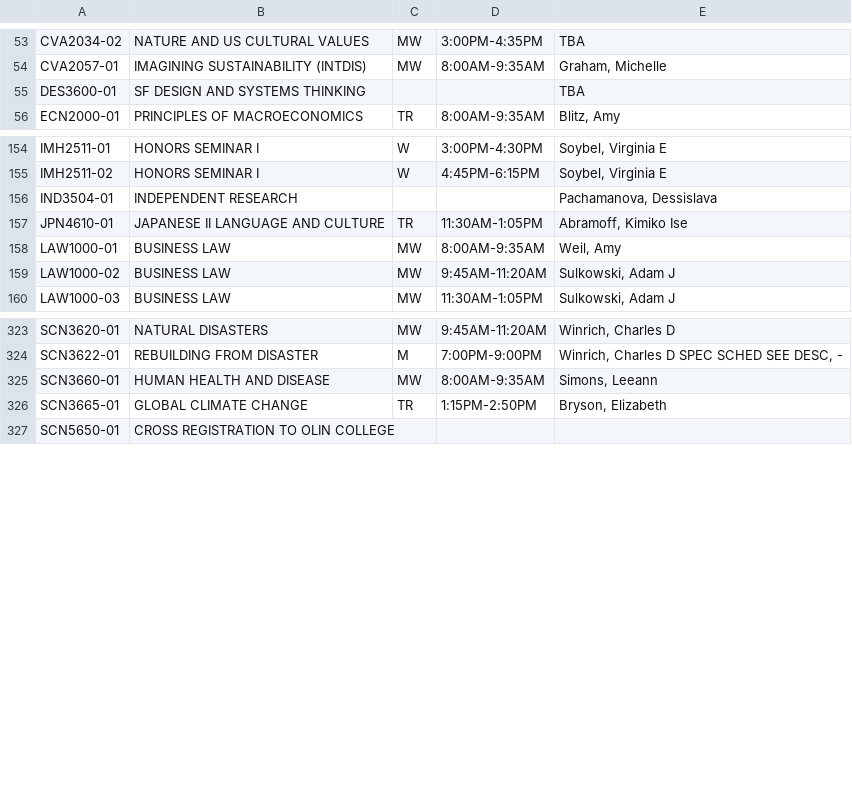
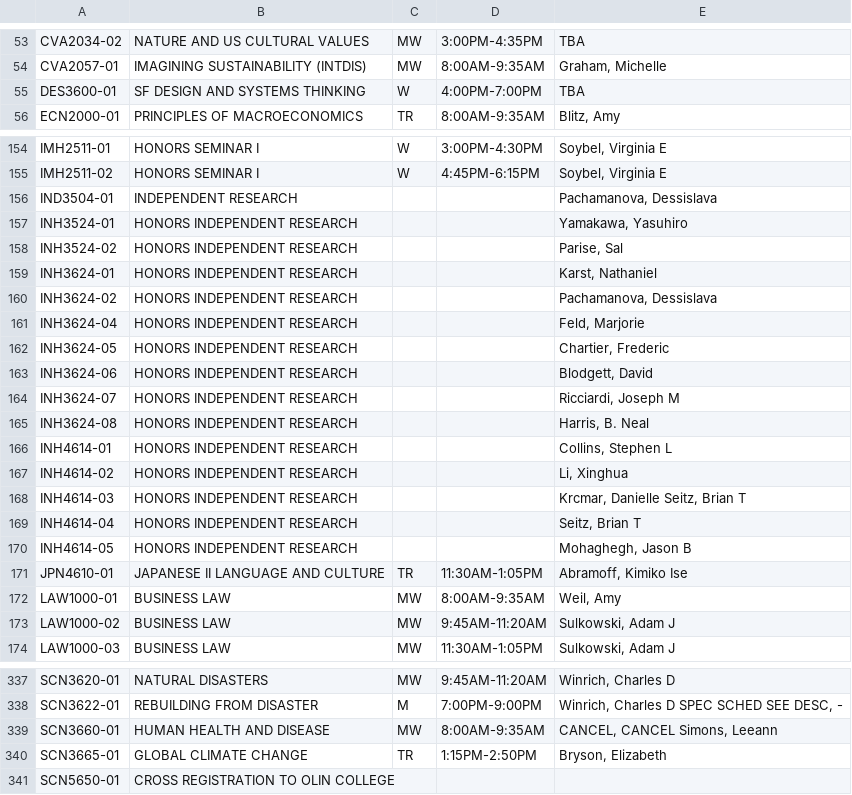
Before and after one commit to cholman17/softdesfinalproject, a CSV file: Scheduler/AllCourses.csv, drawn as a sheet; only a part is shown, gaps mark what is left out.

```diff
--- a/Scheduler/AllCourses.csv
+++ b/Scheduler/AllCourses.csv
@@ -54,3 +54,3 @@ CVA2034-02;NATURE AND US CULTURAL VALUES;MW;3:00PM-4:35PM;TBA
 CVA2057-01;IMAGINING SUSTAINABILITY (INTDIS);MW;8:00AM-9:35AM;Graham, Michelle
-DES3600-01;SF DESIGN AND SYSTEMS THINKING;;;TBA
+DES3600-01;SF DESIGN AND SYSTEMS THINKING;W;4:00PM-7:00PM;TBA
 ECN2000-01;PRINCIPLES OF MACROECONOMICS;TR;8:00AM-9:35AM;Blitz, Amy
@@ -156,2 +156,16 @@ IMH2511-02;HONORS SEMINAR I;W;4:45PM-6:15PM;Soybel, Virginia E
 IND3504-01;INDEPENDENT RESEARCH;;;Pachamanova, Dessislava
+INH3524-01;HONORS INDEPENDENT RESEARCH;;;Yamakawa, Yasuhiro
+INH3524-02;HONORS INDEPENDENT RESEARCH;;;Parise, Sal
+INH3624-01;HONORS INDEPENDENT RESEARCH;;;Karst, Nathaniel
+INH3624-02;HONORS INDEPENDENT RESEARCH;;;Pachamanova, Dessislava
+INH3624-04;HONORS INDEPENDENT RESEARCH;;;Feld, Marjorie
+INH3624-05;HONORS INDEPENDENT RESEARCH;;;Chartier, Frederic
+INH3624-06;HONORS INDEPENDENT RESEARCH;;;Blodgett, David
+INH3624-07;HONORS INDEPENDENT RESEARCH;;;Ricciardi, Joseph M
+INH3624-08;HONORS INDEPENDENT RESEARCH;;;Harris, B. Neal
+INH4614-01;HONORS INDEPENDENT RESEARCH;;;Collins, Stephen L
+INH4614-02;HONORS INDEPENDENT RESEARCH;;;Li, Xinghua
+INH4614-03;HONORS INDEPENDENT RESEARCH;;;Krcmar, Danielle Seitz, Brian T
+INH4614-04;HONORS INDEPENDENT RESEARCH;;;Seitz, Brian T
+INH4614-05;HONORS INDEPENDENT RESEARCH;;;Mohaghegh, Jason B
 JPN4610-01;JAPANESE II LANGUAGE AND CULTURE;TR;11:30AM-1:05PM;Abramoff, Kimiko Ise
@@ -324,3 +338,3 @@ SCN3620-01;NATURAL DISASTERS;MW;9:45AM-11:20AM;Winrich, Charles D
 SCN3622-01;REBUILDING FROM DISASTER;M;7:00PM-9:00PM;Winrich, Charles D SPEC SCHED SEE DESC, -
-SCN3660-01;HUMAN HEALTH AND DISEASE;MW;8:00AM-9:35AM;Simons, Leeann
+SCN3660-01;HUMAN HEALTH AND DISEASE;MW;8:00AM-9:35AM;CANCEL, CANCEL Simons, Leeann
 SCN3665-01;GLOBAL CLIMATE CHANGE;TR;1:15PM-2:50PM;Bryson, Elizabeth
```
Also changed, not shown: 3 other files.
